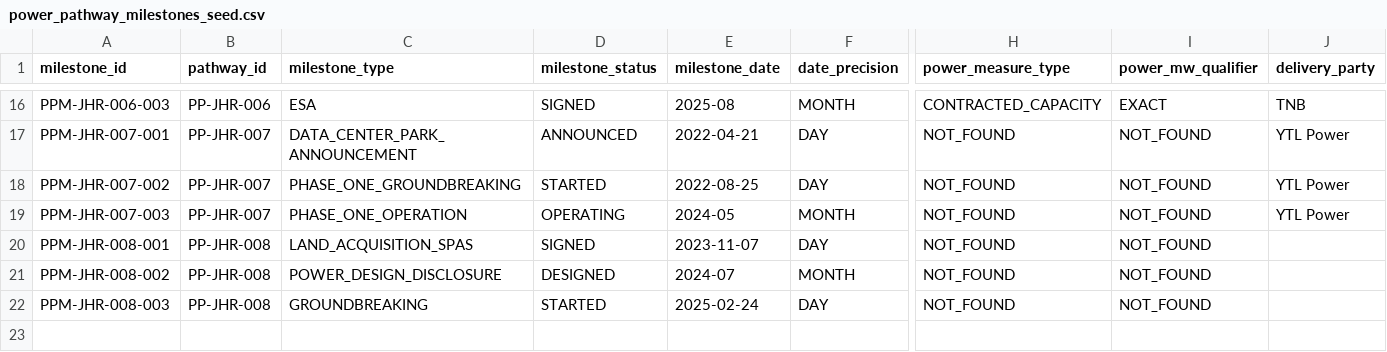
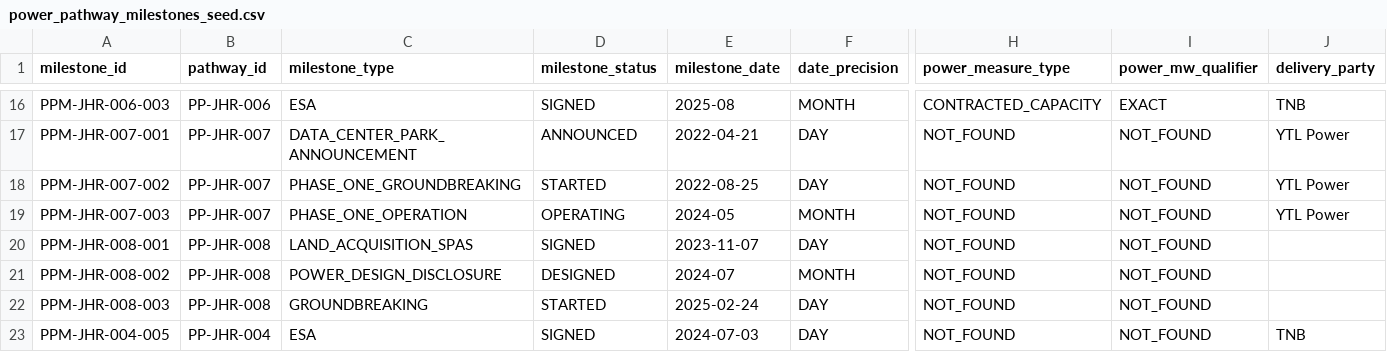
Before and after one commit to TKCH121/powerstack-asia, a CSV file: data/manual/power_pathway_milestones_seed.csv, drawn as a sheet; only a part is shown, gaps mark what is left out; rows hold the shown columns only; the diff names each change by its address in the sheet, - before the commit and + after, or states it on an @@ line.

```diff
--- a/data/manual/power_pathway_milestones_seed.csv
+++ b/data/manual/power_pathway_milestones_seed.csv
+row 23: PPM-JHR-004-005 | PP-JHR-004 | ESA | SIGNED | 2024-07-03 | DAY | NOT_FOUND | NOT_FOUND | TNB
```
Also changed, not shown: data/manual/connection_events_seed.csv, 3 other files.
